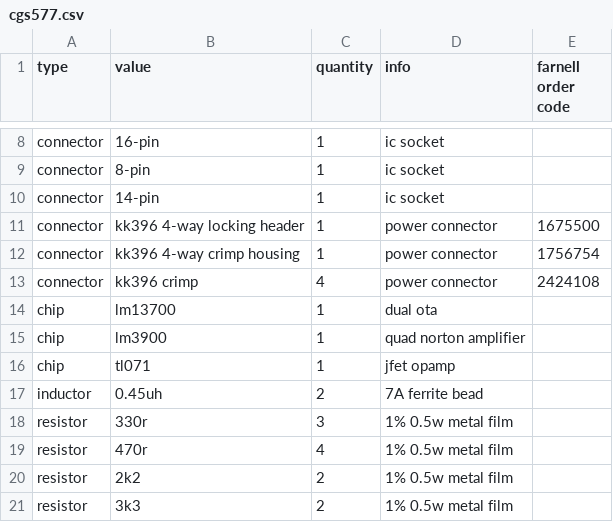
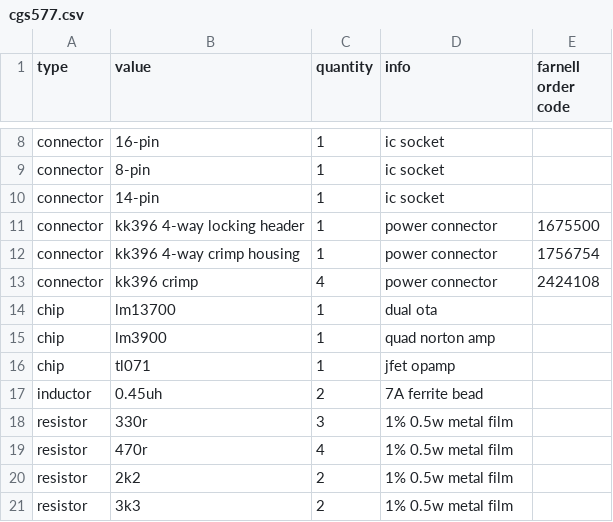
Before and after one commit to rumblesan/serge-system, a CSV file: boms/modules/cgs577.csv, drawn as a sheet; only a part is shown, gaps mark what is left out.

```diff
--- a/boms/modules/cgs577.csv
+++ b/boms/modules/cgs577.csv
@@ -14,3 +14,3 @@ connector, kk396 crimp, 4, power connector, 2424108
 chip, lm13700, 1, dual ota,
-chip, lm3900, 1, quad norton amplifier,
+chip, lm3900, 1, quad norton amp,
 chip, tl071, 1, jfet opamp,
```
Also changed, not shown: boms/modules/cgs09.csv, boms/modules/cgs348.csv, 2 other files.
